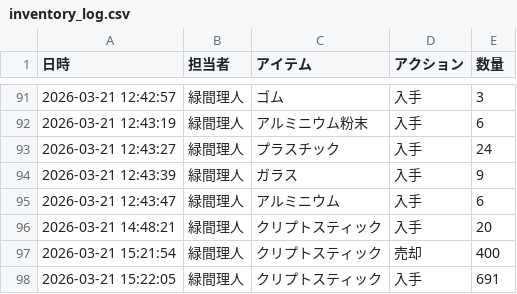
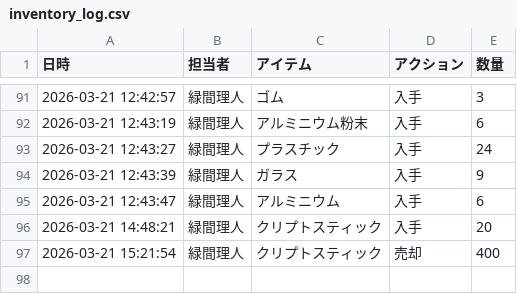
Before and after one commit to Lichtmido/midorima_material_inventory_management, a CSV file: inventory_log.csv, drawn as a sheet; only a part is shown, gaps mark what is left out; the diff names each change by its address in the sheet, - before the commit and + after, or states it on an @@ line.

Commit message:
Inventory Update: 2026-03-21 15:23:22

```diff
--- a/inventory_log.csv
+++ b/inventory_log.csv
-row 98: 2026-03-21 15:22:05 | 緑間理人 | クリプトスティック | 入手 | 691
```
